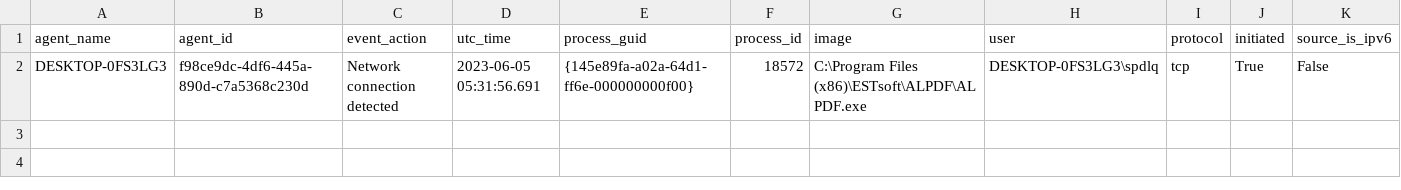
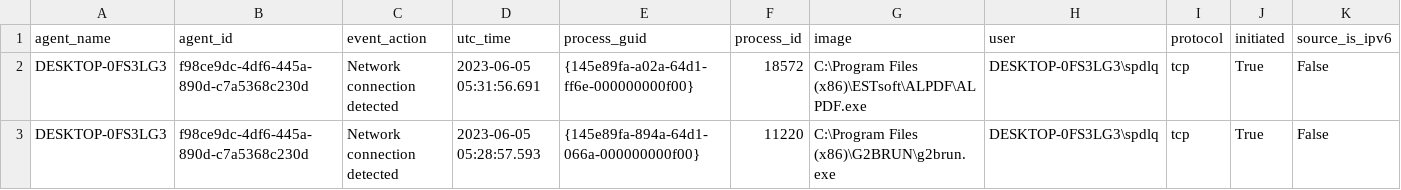
Before and after one commit to dongju93/data-modifier, a CSV file: output/mod/networkConnectEvents.csv (was output/mod/httpThreat_netconn_eve.csv), drawn as a sheet; only a part is shown; rows hold the shown columns only; the diff names each change by its address in the sheet, - before the commit and + after, or states it on an @@ line.

```diff
--- a/output/mod/httpThreat_netconn_eve.csv
+++ b/output/mod/networkConnectEvents.csv
+row 3: DESKTOP-0FS3LG3 | f98ce9dc-4df6-445a-890d-c7a5368c230d | Network connection detected | 2023-06-05 05:28:57.593 | {145e89fa-894a-64d1-066a-000000000f00} | 11220 | C:\Program Files (x86)\G2BRUN\g2brun.exe | DESKTOP-0FS3LG3\spdlq | tcp | True | False
```
Also changed, not shown: 13 other files.
